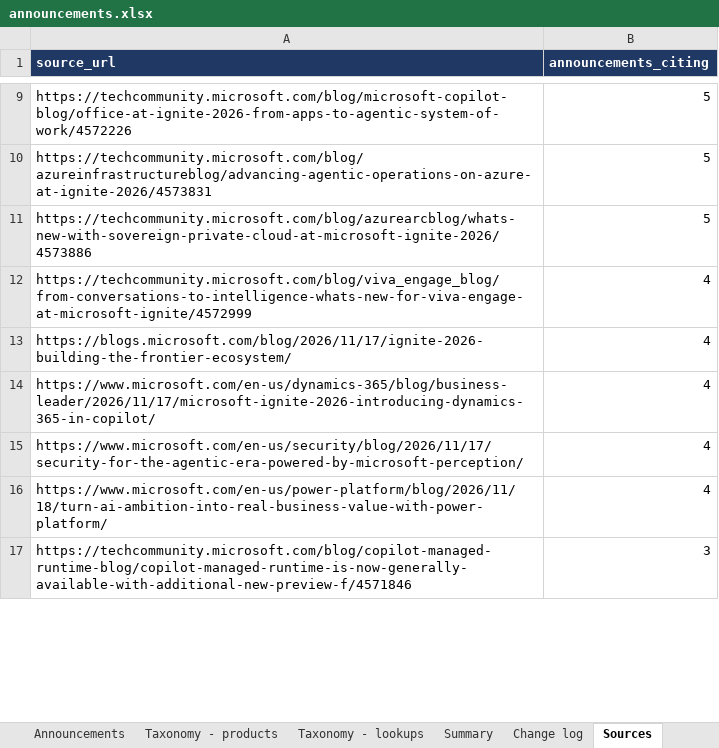
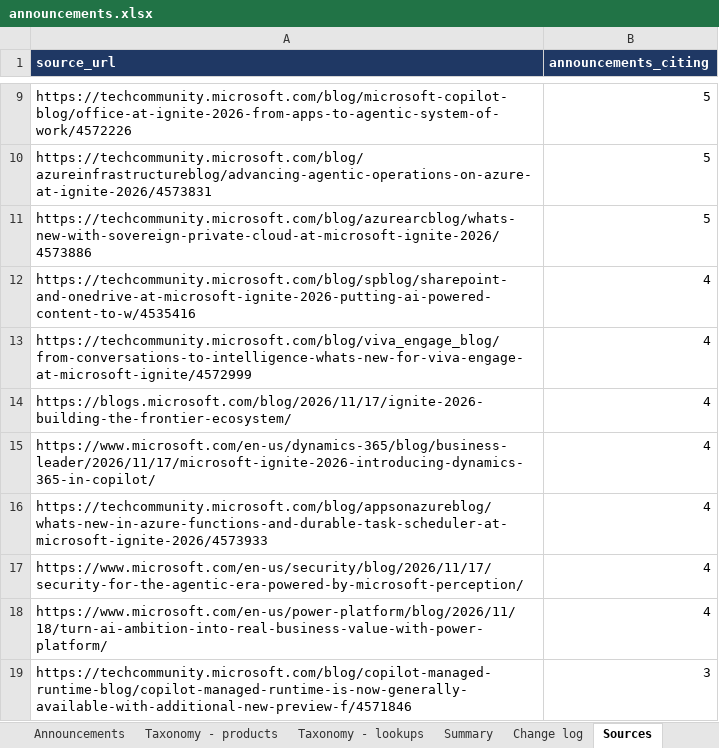
Before and after one commit to anorthernman-developer/ignite-2026-announcements, an Excel workbook: data/announcements.xlsx, sheet Sources, drawn as a sheet; only a part is shown, gaps mark what is left out; values as stored, in another font and other column widths than the file's, no borders; the diff covers the shown part only; the diff names each change by its address in the sheet, - before the commit and + after, or states it on an @@ line.

```diff
--- a/data/announcements.xlsx (sheet Sources)
+++ b/data/announcements.xlsx (sheet Sources)
+row 12: https://techcommunity.microsoft.com/blog/spblog/sharepoint-and-onedrive-at-microsoft-ignite-2026-putting-ai-powered-content-to-w/4535416 | 4
+row 16: https://techcommunity.microsoft.com/blog/appsonazureblog/whats-new-in-azure-functions-and-durable-task-scheduler-at-microsoft-ignite-2026/4573933 | 4
```
Also changed, not shown: 4 added rows, 1 removed row and 1 edited cell elsewhere in this sheet, sheet Announcements, sheet Summary, sheet Taxonomy - products, sheet Change log, 5 other files.
